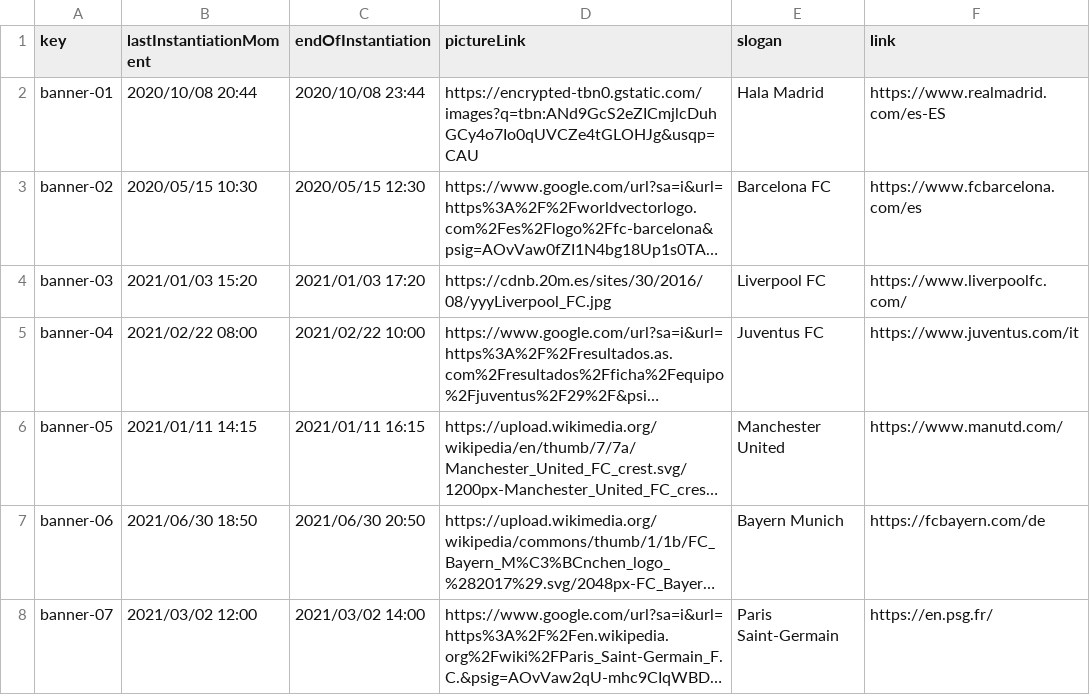
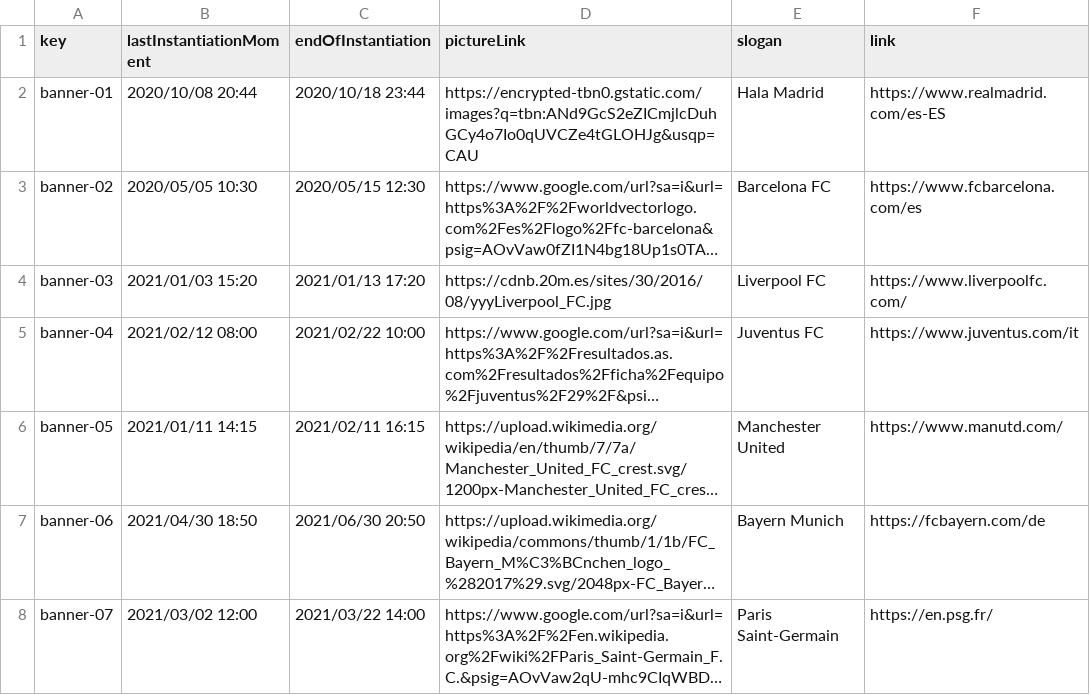
Before and after one commit to DP2-G004/Acme-SF-D01, a CSV file: src/main/webapp/WEB-INF/resources/initial-data/banner.csv, drawn as a sheet; long unchanged cells end in …; the diff names each change by its address in the sheet, - before the commit and + after, or states it on an @@ line.

Commit message:
Features Banner

```diff
--- a/src/main/webapp/WEB-INF/resources/initial-data/banner.csv
+++ b/src/main/webapp/WEB-INF/resources/initial-data/banner.csv
-C2 (endOfInstantiation): 2020/10/08 23:44
+C2 (endOfInstantiation): 2020/10/18 23:44
-B3 (lastInstantiationMoment): 2020/05/15 10:30
+B3 (lastInstantiationMoment): 2020/05/05 10:30
-C4 (endOfInstantiation): 2021/01/03 17:20
+C4 (endOfInstantiation): 2021/01/13 17:20
-B5 (lastInstantiationMoment): 2021/02/22 08:00
+B5 (lastInstantiationMoment): 2021/02/12 08:00
-C6 (endOfInstantiation): 2021/01/11 16:15
+C6 (endOfInstantiation): 2021/02/11 16:15
-B7 (lastInstantiationMoment): 2021/06/30 18:50
+B7 (lastInstantiationMoment): 2021/04/30 18:50
-C8 (endOfInstantiation): 2021/03/02 14:00
+C8 (endOfInstantiation): 2021/03/22 14:00
```
Also changed, not shown: src/main/webapp/WEB-INF/resources/sample-data/banner.csv, 8 other files.
